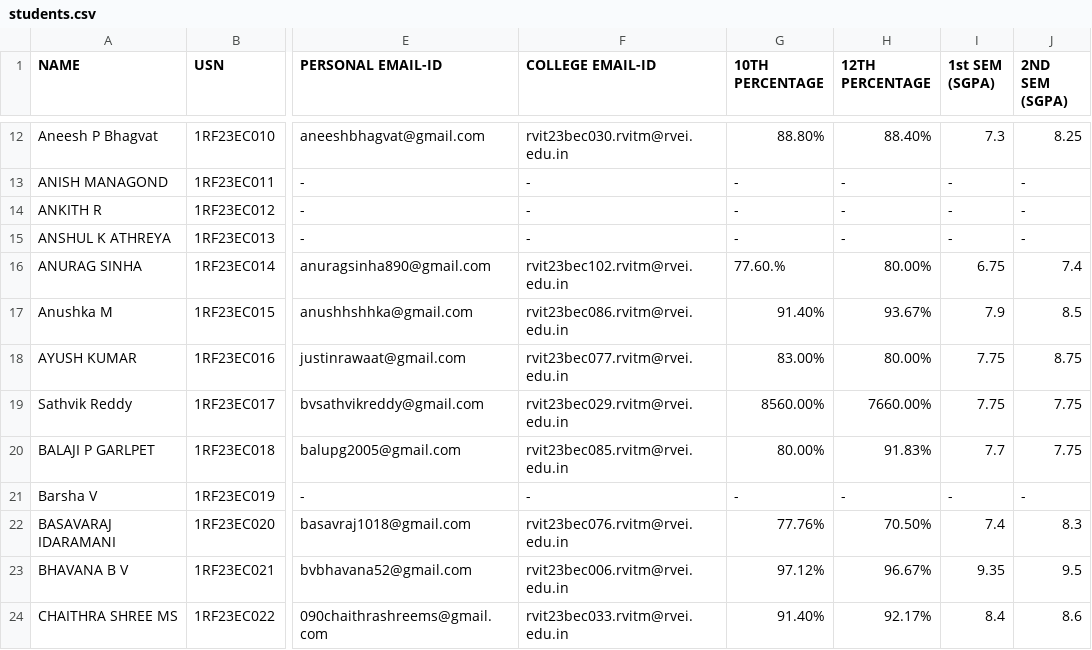
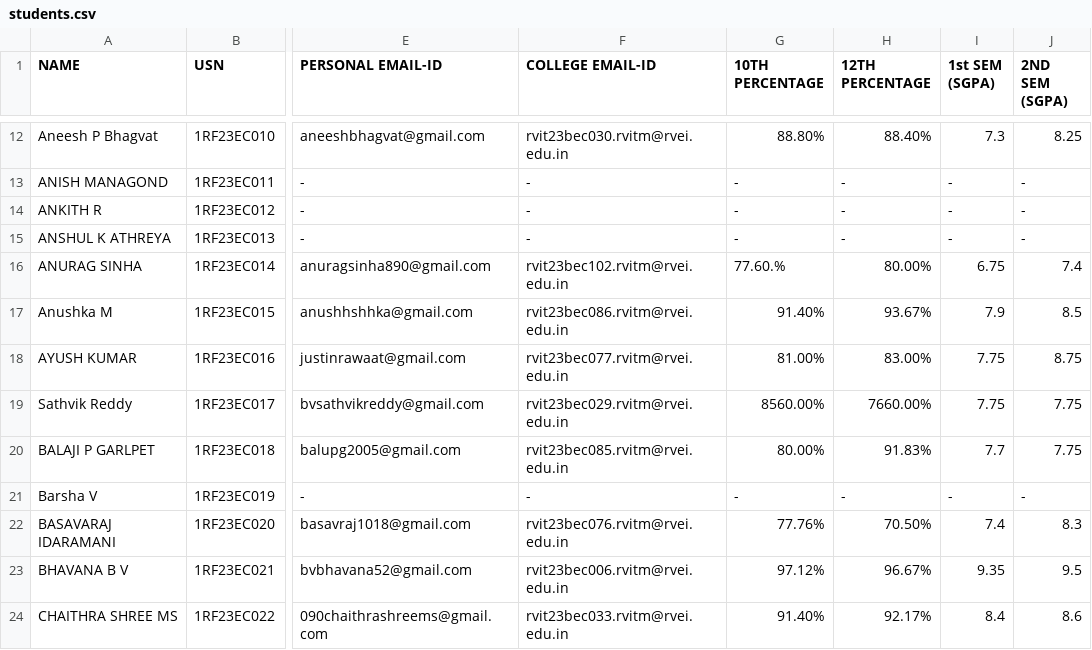
Before and after one commit to ayushkumar-5/placement-portal, a CSV file: src/students.csv, drawn as a sheet; only a part is shown, gaps mark what is left out; the diff names each change by its address in the sheet, - before the commit and + after, or states it on an @@ line.

Commit message:
Update AYUSH KUMAR marks

```diff
--- a/src/students.csv
+++ b/src/students.csv
-G18 (10TH PERCENTAGE): 83.00%
+G18 (10TH PERCENTAGE): 81.00%
-H18 (12TH PERCENTAGE): 80.00%
+H18 (12TH PERCENTAGE): 83.00%
```
